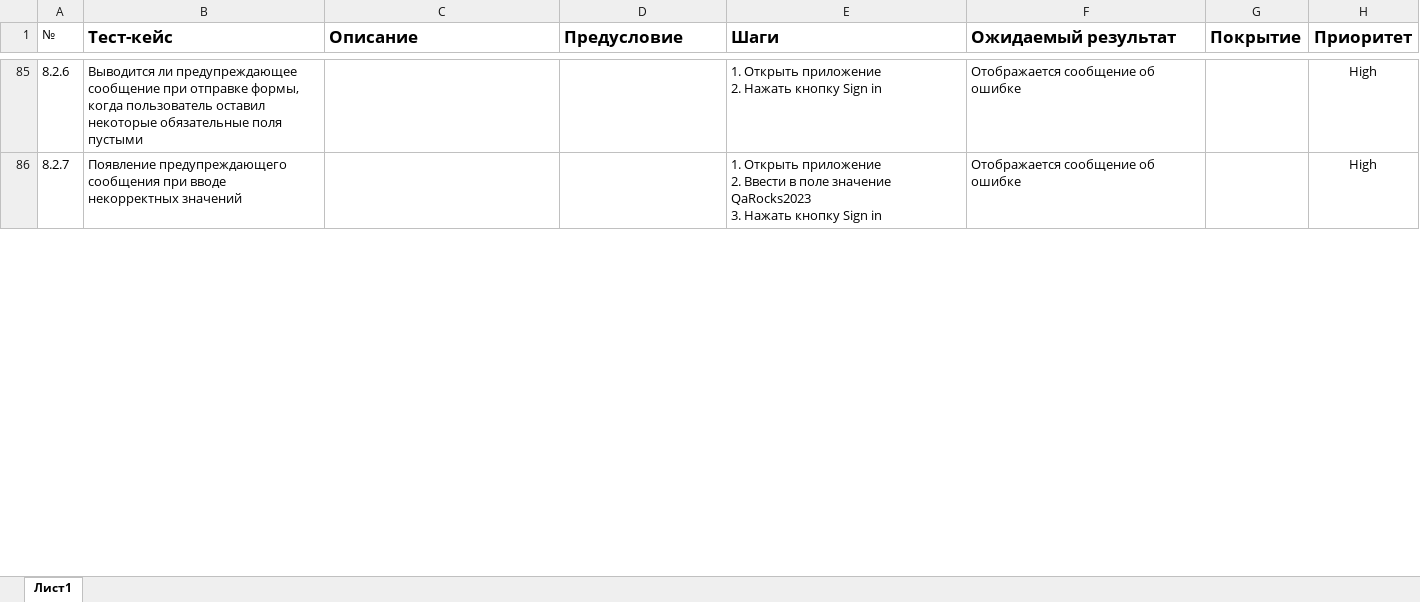
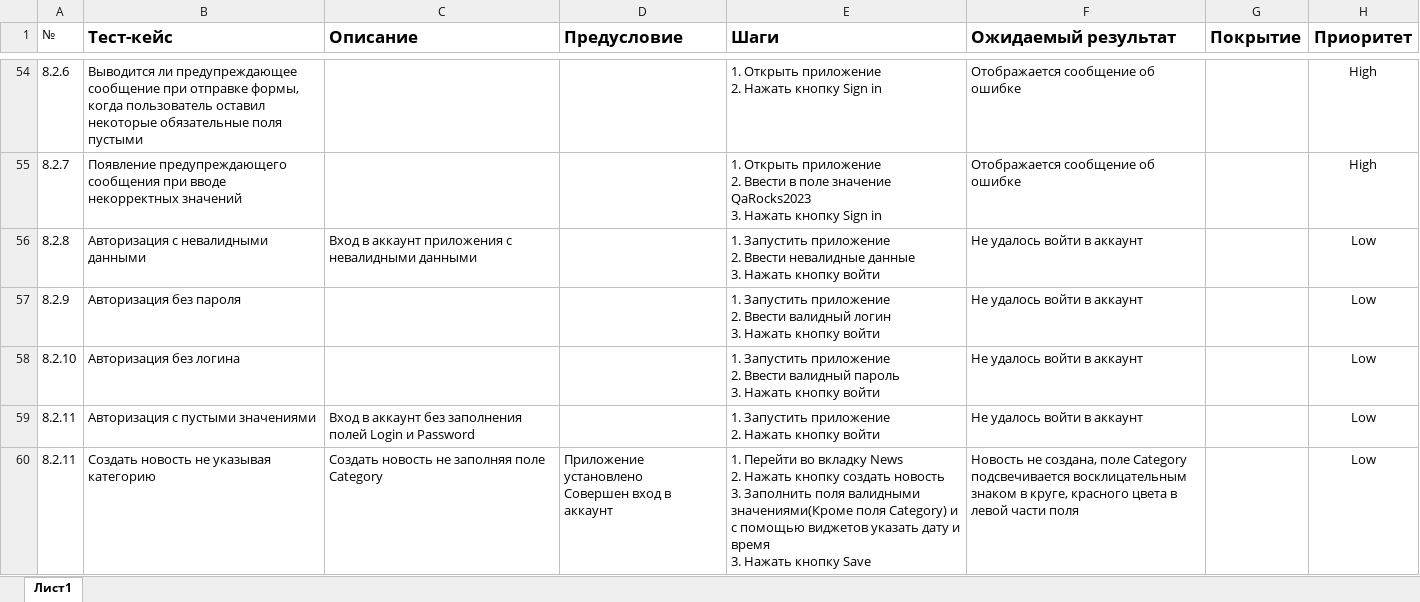
Before and after one commit to Alex-Kuzin/QA-Engineer-Graduation-project, an Excel workbook: Cases.xlsx, sheet Лист1, drawn as a sheet; only a part is shown, gaps mark what is left out; values as stored, in another font and other column widths than the file's, no borders; ↵ is a line break in a cell; the diff covers the shown part only; the diff names each change by its address in the sheet, - before the commit and + after, or states it on an @@ line.

```diff
--- a/Cases.xlsx (sheet Лист1)
+++ b/Cases.xlsx (sheet Лист1)
+row 56: 8.2.8 | Авторизация с невалидными данными | Вход в аккаунт приложения с невалидными данными |  | 1. Запустить приложение ↵ 2. Ввести невалидные данные ↵ 3. Нажать кнопку войти | Не удалось войти в аккаунт |  | Low
+row 57: 8.2.9 | Авторизация без пароля |  |  | 1. Запустить приложение ↵ 2. Ввести валидный логин ↵ 3. Нажать кнопку войти | Не удалось войти в аккаунт |  | Low
+row 58: 8.2.10 | Авторизация без логина |  |  | 1. Запустить приложение ↵ 2. Ввести валидный пароль ↵ 3. Нажать кнопку войти | Не удалось войти в аккаунт |  | Low
+row 59: 8.2.11 | Авторизация с пустыми значениями | Вход в аккаунт без заполнения полей Login и Password |  | 1. Запустить приложение ↵ 2. Нажать кнопку войти | Не удалось войти в аккаунт |  | Low
+row 60: 8.2.11 | Создать новость не указывая категорию | Создать новость не заполняя поле Category | Приложение установлено ↵ Совершен вход в аккаунт | 1. Перейти во вкладку News ↵ 2. Нажать кнопку создать новость ↵ 3. Заполнить поля валидными значениями(Кроме поля Category) и с помощью виджетов указать дату и время ↵ 3. Нажать кнопку Save | Новость не создана, поле Category подсвечивается восклицательным знаком в круге, красного цвета в левой части поля |  | Low
```
Also changed, not shown: 28 added rows, 33 removed rows and 8 edited cells elsewhere in this sheet, Check.xlsx.
